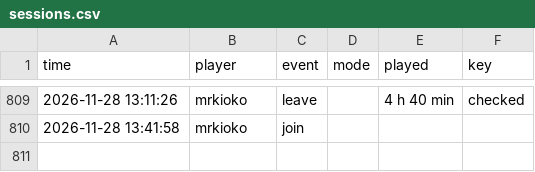
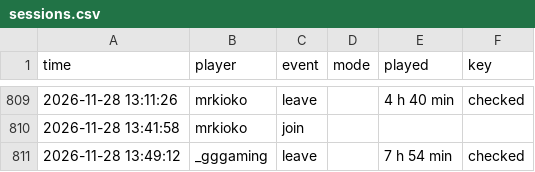
Before and after one commit to knuffiman/online-watch, a CSV file: sessions.csv, drawn as a sheet; only a part is shown, gaps mark what is left out.

```diff
--- a/sessions.csv
+++ b/sessions.csv
@@ -810 +810,2 @@ time,player,event,mode,played,key
 2026-11-28 13:41:58,mrkioko,join,,,
+2026-11-28 13:49:12,_gggaming,leave,,7 h 54 min,checked
```
Also changed, not shown: 1 other file.
